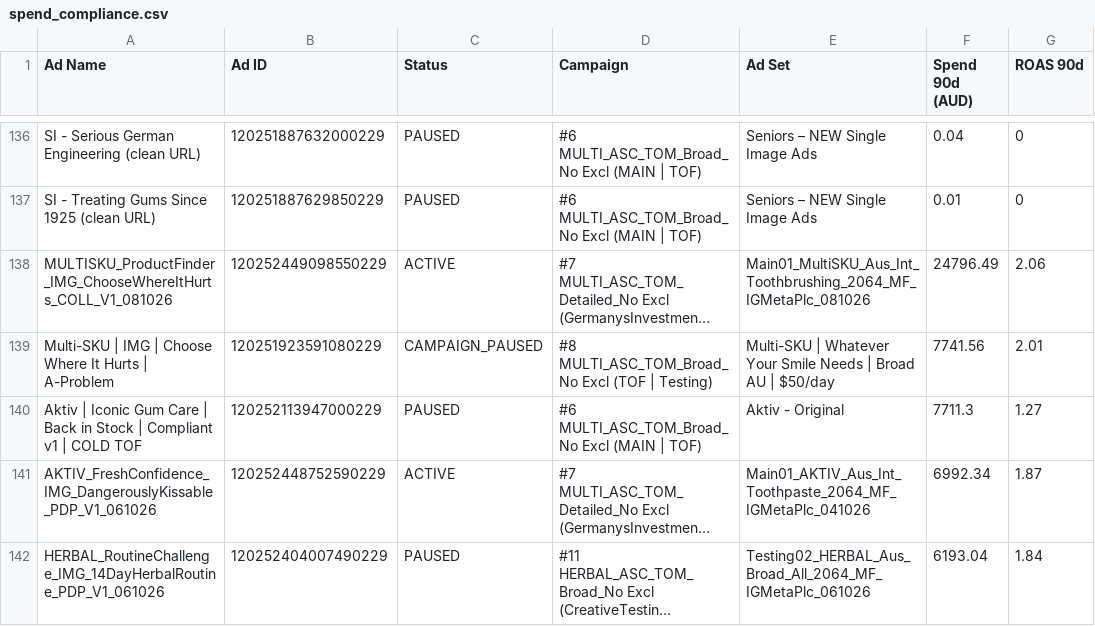
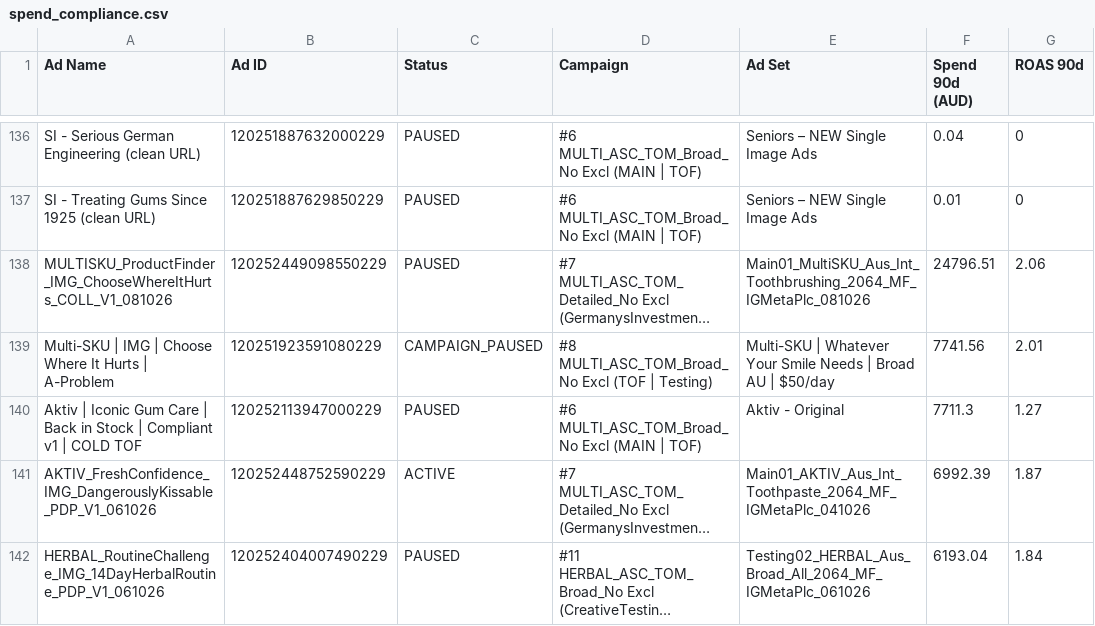
Before and after one commit to LACALUT-AUSTRALIA/lacalut-australia.github.io, a CSV file: live-ads-7k2m9x3/spend_compliance.csv, drawn as a sheet; only a part is shown, gaps mark what is left out; long unchanged cells end in …; the diff covers the shown part only; the diff names each change by its address in the sheet, - before the commit and + after, or states it on an @@ line.

```diff
--- a/live-ads-7k2m9x3/spend_compliance.csv
+++ b/live-ads-7k2m9x3/spend_compliance.csv
-C138 (Status): ACTIVE
+C138 (Status): PAUSED
-F138 (Spend 90d (AUD)): 24796.49
+F138 (Spend 90d (AUD)): 24796.51
-F141 (Spend 90d (AUD)): 6992.34
+F141 (Spend 90d (AUD)): 6992.39
```
Also changed, not shown: 10 edited cells elsewhere in this file, 14 other files.
